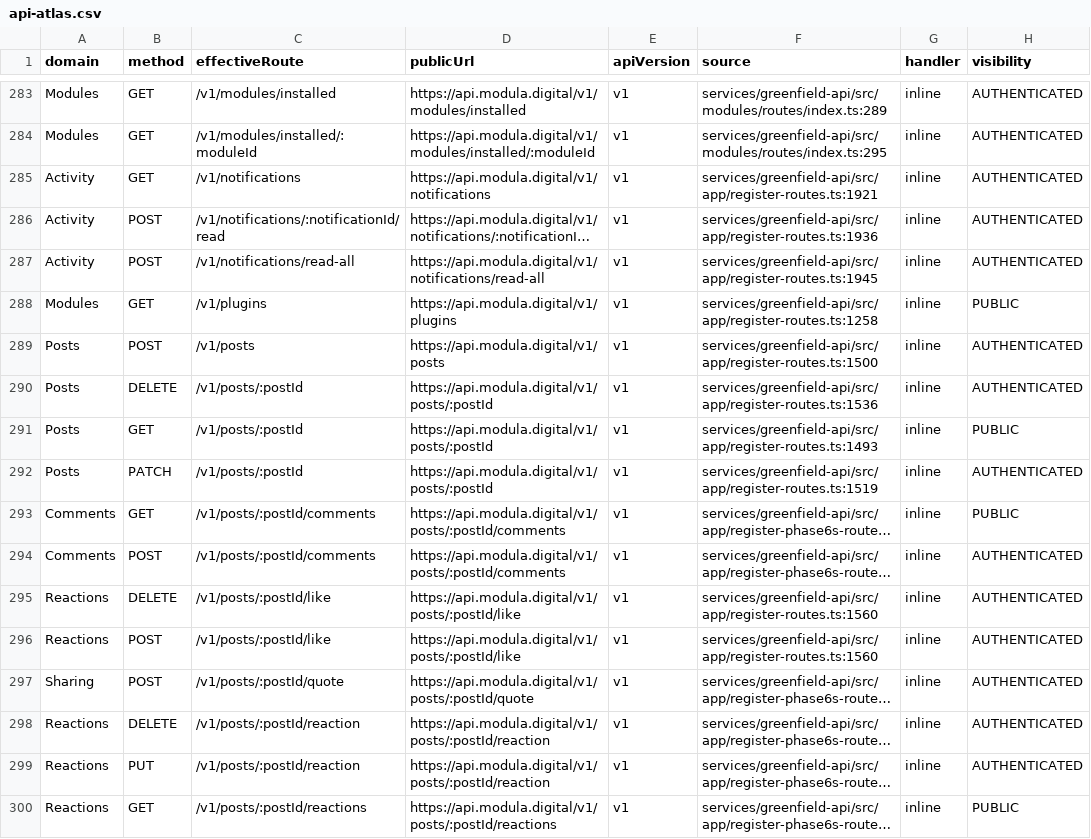
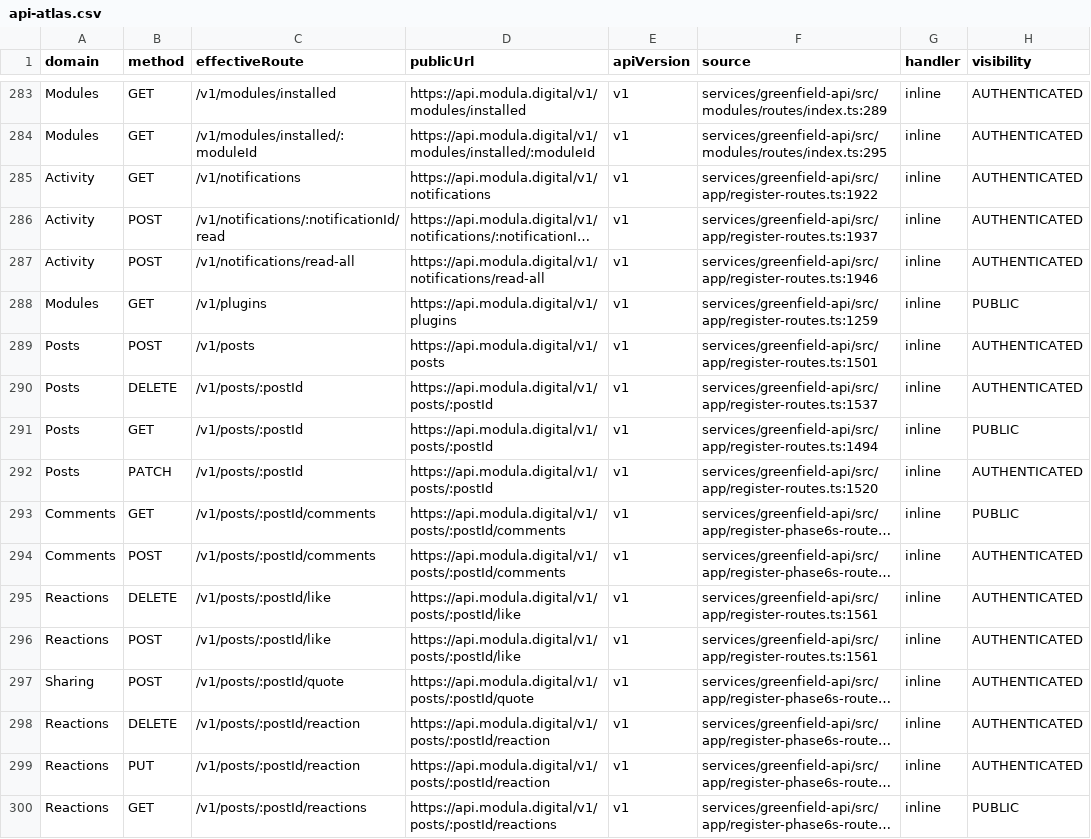
Before and after one commit to modula-mod/modula-latest, a CSV file: docs/audits/api-atlas-01/api-atlas.csv, drawn as a sheet; only a part is shown, gaps mark what is left out; long unchanged cells end in …; the diff covers the shown part only; the diff names each change by its address in the sheet, - before the commit and + after, or states it on an @@ line.

```diff
--- a/docs/audits/api-atlas-01/api-atlas.csv
+++ b/docs/audits/api-atlas-01/api-atlas.csv
-F285 (source): services/greenfield-api/src/app/register-routes.ts:1921
+F285 (source): services/greenfield-api/src/app/register-routes.ts:1922
-F286 (source): services/greenfield-api/src/app/register-routes.ts:1936
+F286 (source): services/greenfield-api/src/app/register-routes.ts:1937
-F287 (source): services/greenfield-api/src/app/register-routes.ts:1945
+F287 (source): services/greenfield-api/src/app/register-routes.ts:1946
-F288 (source): services/greenfield-api/src/app/register-routes.ts:1258
+F288 (source): services/greenfield-api/src/app/register-routes.ts:1259
-F289 (source): services/greenfield-api/src/app/register-routes.ts:1500
+F289 (source): services/greenfield-api/src/app/register-routes.ts:1501
-F290 (source): services/greenfield-api/src/app/register-routes.ts:1536
+F290 (source): services/greenfield-api/src/app/register-routes.ts:1537
-F291 (source): services/greenfield-api/src/app/register-routes.ts:1493
+F291 (source): services/greenfield-api/src/app/register-routes.ts:1494
-F292 (source): services/greenfield-api/src/app/register-routes.ts:1519
+F292 (source): services/greenfield-api/src/app/register-routes.ts:1520
-F295:F296 (source): services/greenfield-api/src/app/register-routes.ts:1560
+F295:F296 (source): services/greenfield-api/src/app/register-routes.ts:1561
```
Also changed, not shown: 156 edited cells elsewhere in this file, 10 other files.
